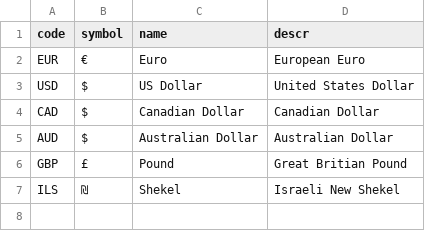
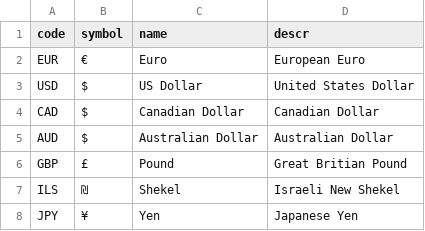
Before and after one commit to gregorwolf/bookshop-demo, a CSV file: db/csv/sap.common-Currencies.csv, drawn as a sheet; the diff names each change by its address in the sheet, - before the commit and + after, or states it on an @@ line.

```diff
--- a/db/csv/sap.common-Currencies.csv
+++ b/db/csv/sap.common-Currencies.csv
+row 8: JPY | ¥ | Yen | Japanese Yen
```
Also changed, not shown: db/csv/my.bookshop-Books.csv, db/csv/sap.common-Currencies_texts.csv, 1 other file.
